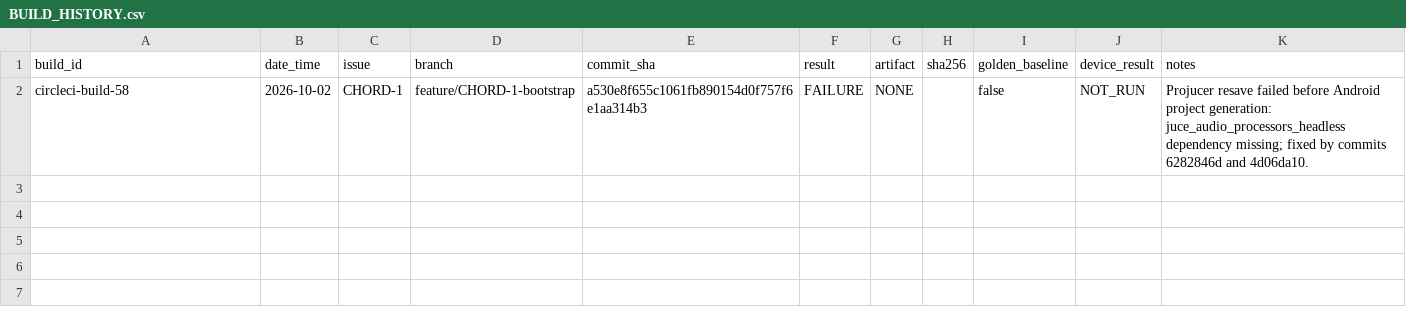
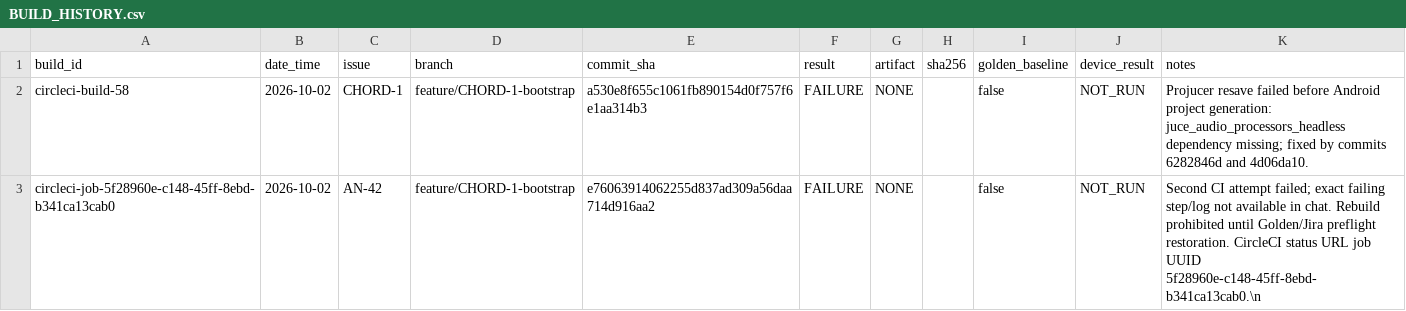
Before and after one commit to hakaihum-cpu/flower-standalone, a CSV file: BUILD_HISTORY.csv, drawn as a sheet; the diff names each change by its address in the sheet, - before the commit and + after, or states it on an @@ line.

Commit message:
AN-42 restore proven Golden build preflight for CHORD-1

```diff
--- a/BUILD_HISTORY.csv
+++ b/BUILD_HISTORY.csv
+row 3: circleci-job-5f28960e-c148-45ff-8ebd-b341ca13cab0 | 2026-10-02 | AN-42 | feature/CHORD-1-bootstrap | e76063914062255d837ad309a56daa714d916aa2 | FAILURE | NONE |  | false | NOT_RUN | Second CI attempt failed; exact failing step/log not available in chat. Rebuild prohibited until Golden/Jira preflight restoration. CircleCI status URL job UUID 5f28960e-c148-45ff-8ebd-b341ca13cab0.\n
```
Also changed, not shown: 6 other files.
